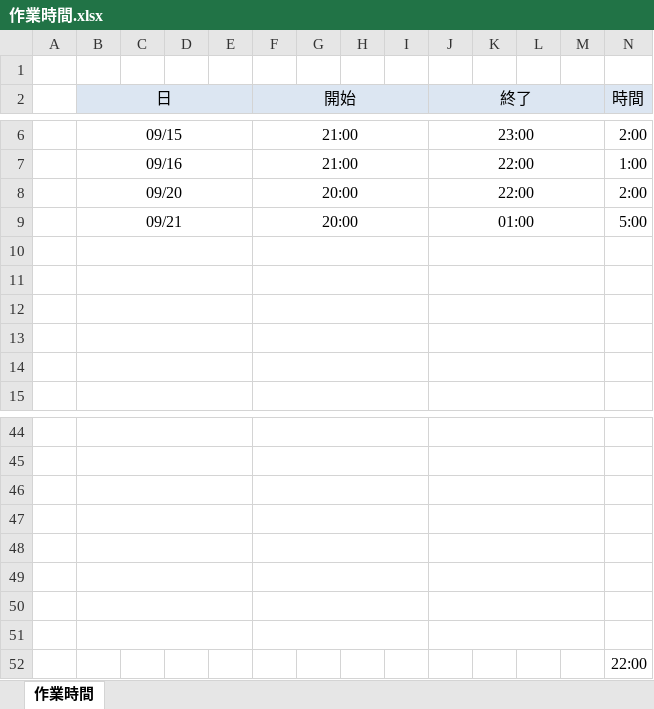
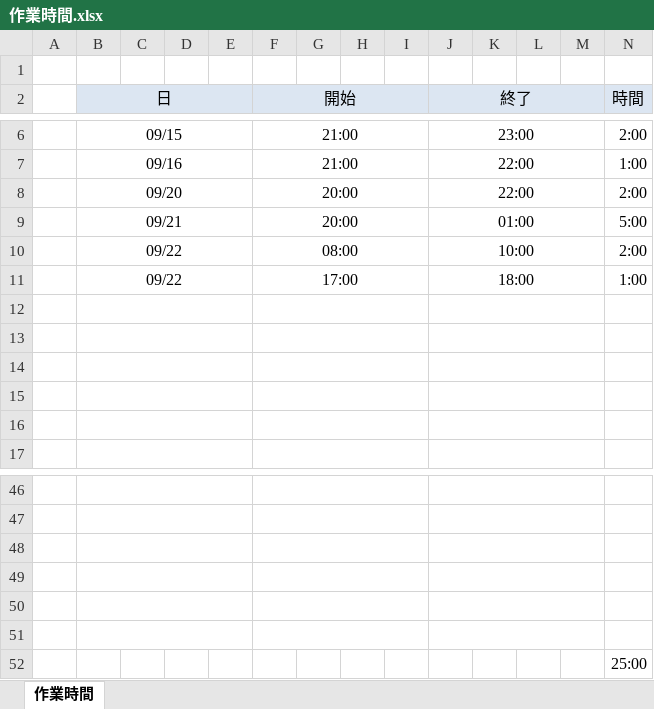
Before and after one commit to glambizm/aipo-customize, an Excel workbook: tmp/作業時間.xlsx, sheet 作業時間, drawn as a sheet; only a part is shown, gaps mark what is left out; values as stored, in another font and other column widths than the file's, no borders; removed rows and columns are numbered as before the commit, all else as after; the diff names each change by its address in the sheet, - before the commit and + after, or states it on an @@ line.

```diff
--- a/tmp/作業時間.xlsx (sheet 作業時間)
+++ b/tmp/作業時間.xlsx (sheet 作業時間)
+row 10:  | 09/22 |  |  |  | 08:00 |  |  |  | 10:00 |  |  |  | 2:00
+row 11:  | 09/22 |  |  |  | 17:00 |  |  |  | 18:00 |  |  |  | 1:00
-row 50: (empty)
-row 51: (empty)
-N52 (時間): 22:00
+N52 (時間): 25:00
```
Also changed, not shown: formulas that keep their value, 1 other file.
